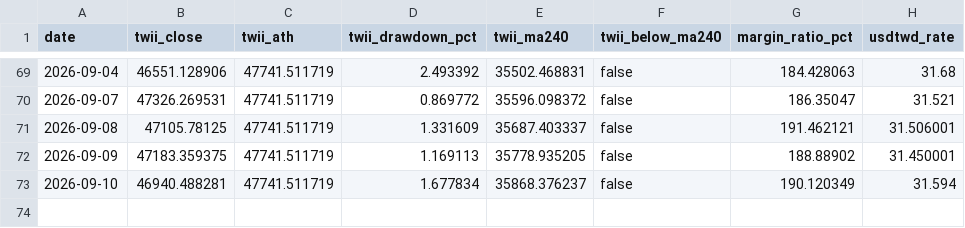
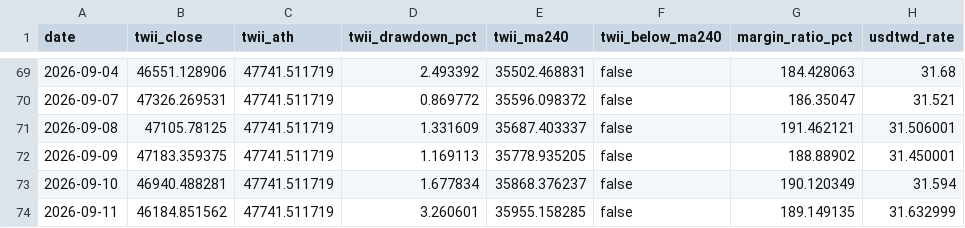
Before and after one commit to afk13e43/Stock_Notice, a CSV file: history/tw_history.csv, drawn as a sheet; only a part is shown, gaps mark what is left out; the diff names each change by its address in the sheet, - before the commit and + after, or states it on an @@ line.

```diff
--- a/history/tw_history.csv
+++ b/history/tw_history.csv
+row 74: 2026-09-11 | 46184.851562 | 47741.511719 | 3.260601 | 35955.158285 | false | 189.149135 | 31.632999
```
